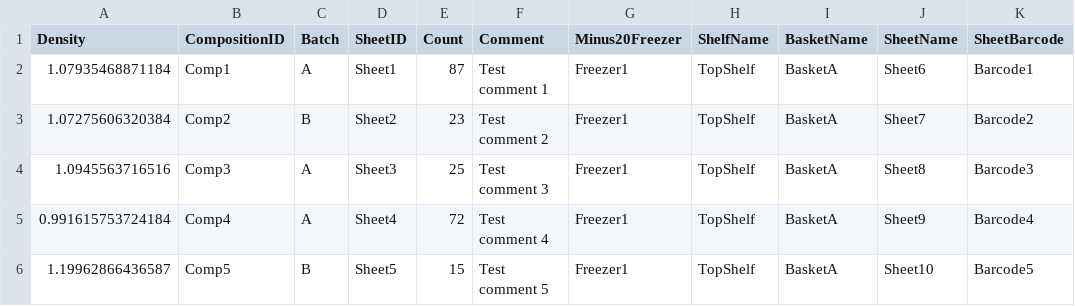
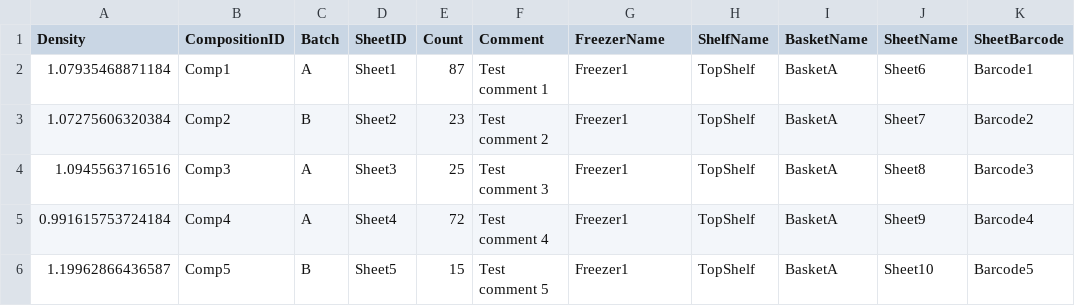
Before and after one commit to EPPIcenter/sampleDB-rpackage, a CSV file: dbs_sheet_create.csv, drawn as a sheet.

```diff
--- a/dbs_sheet_create.csv
+++ b/dbs_sheet_create.csv
@@ -1,2 +1,2 @@
-Density,CompositionID,Batch,SheetID,Count,Comment,Minus20Freezer,ShelfName,BasketName,SheetName,SheetBarcode
+Density,CompositionID,Batch,SheetID,Count,Comment,FreezerName,ShelfName,BasketName,SheetName,SheetBarcode
 1.07935468871184,Comp1,A,Sheet1,87,Test comment 1,Freezer1,TopShelf,BasketA,Sheet6,Barcode1
```
Also changed, not shown: 17 other files.
